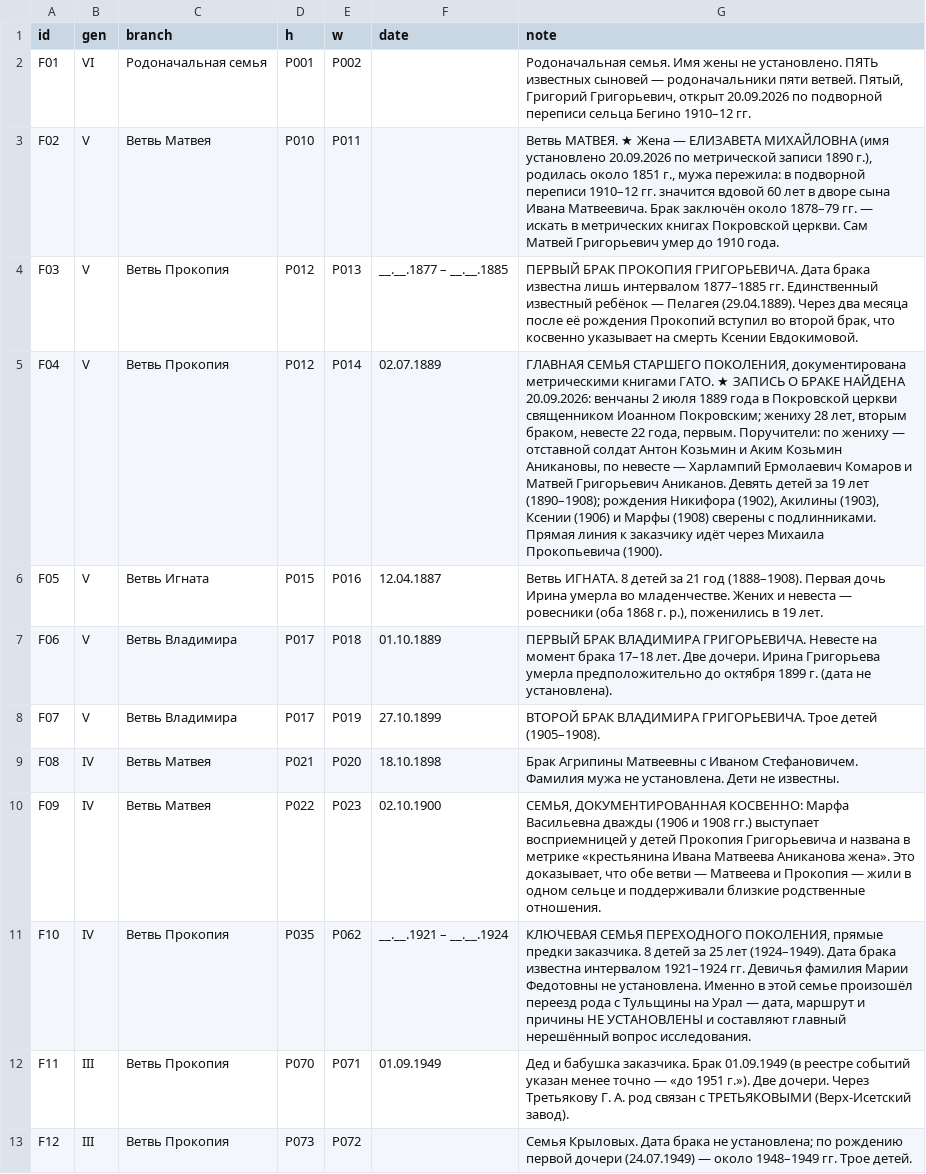
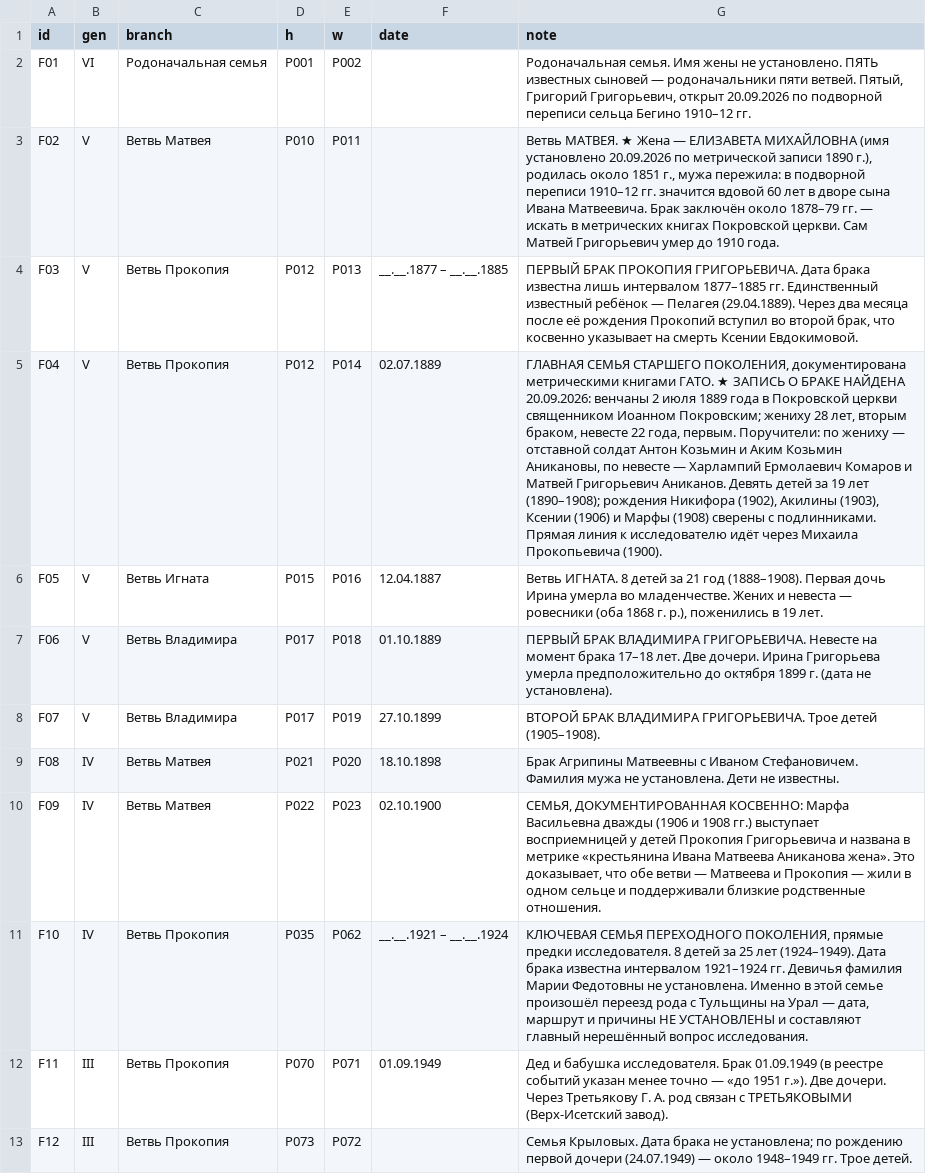
Before and after one commit to punic09-hue/tree_ANIKANOV, a CSV file: data/families.csv, drawn as a sheet; only a part is shown; the diff names each change by its address in the sheet, - before the commit and + after, or states it on an @@ line.

```diff
--- a/data/families.csv
+++ b/data/families.csv
-G5 (note): …линия к заказчику идёт через…
+G5 (note): …линия к исследователю идёт через…
-G11 (note): …прямые предки заказчика. 8 детей…
+G11 (note): …прямые предки исследователя. 8 детей…
-G12 (note): …и бабушка заказчика. Брак 01.09.1949…
+G12 (note): …и бабушка исследователя. Брак 01.09.1949…
```
Also changed, not shown: data/persons.csv, data/places.csv, 9 other files.
